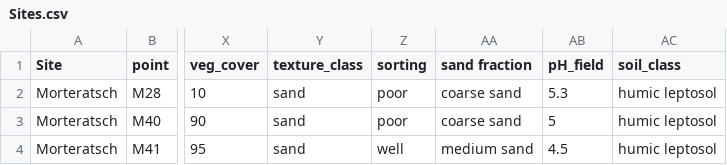
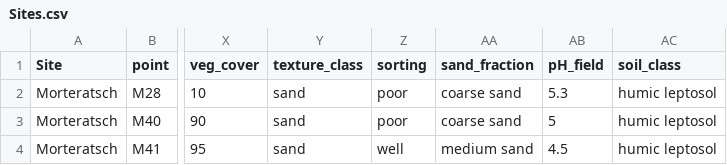
Before and after one commit to anaiszimmer/Data_Analysis_Replication_Assignment, a CSV file: Sites.csv, drawn as a sheet; only a part is shown, gaps mark what is left out; the diff names each change by its address in the sheet, - before the commit and + after, or states it on an @@ line.

Commit message:
commit

```diff
--- a/Sites.csv
+++ b/Sites.csv
-AA1: sand fraction
+AA1: sand_fraction
```
